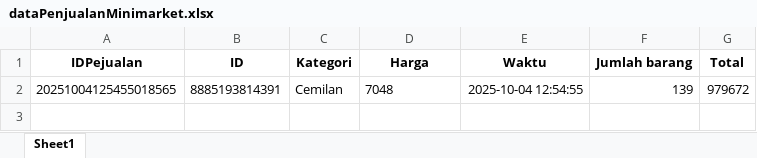
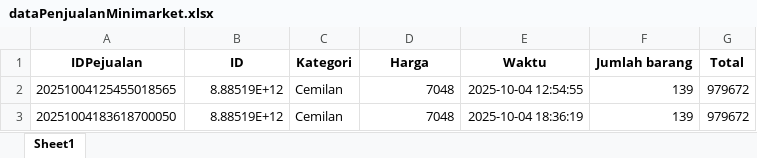
Before and after one commit to nicholasteslaaa/soalTabularPrStrukdat, an Excel workbook: materiVideo/dataPenjualanMinimarket.xlsx, sheet Sheet1, drawn as a sheet; values as stored, in another font and other column widths than the file's, no borders; the diff names each change by its address in the sheet, - before the commit and + after, or states it on an @@ line.

Commit message:
udh selesai video materinya

```diff
--- a/materiVideo/dataPenjualanMinimarket.xlsx (sheet Sheet1)
+++ b/materiVideo/dataPenjualanMinimarket.xlsx (sheet Sheet1)
-B2 (ID): 8885193814391
+B2 (ID): 8.88519E+12
-D2 alignment: left
+D2 alignment: right
+row 3: 20251004183618700050 | 8.88519E+12 | Cemilan | 7048 | 2025-10-04 18:36:19 | 139 | 979672
```
Also changed, not shown: 1 other file.
